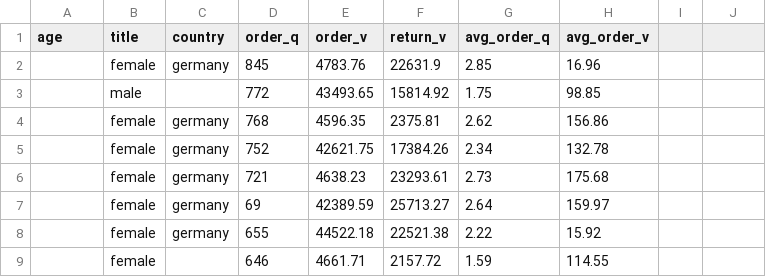
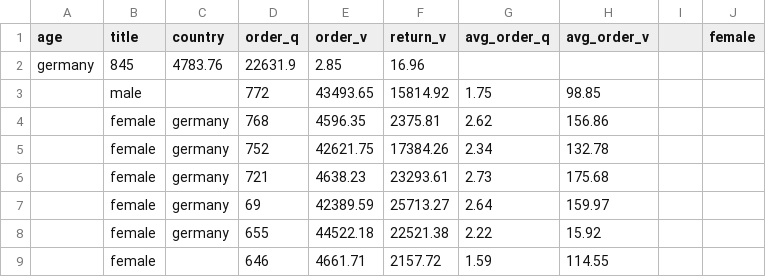
Before and after one commit to lisamarie0509/swirl-class, a CSV file: customer_data_raw.csv, drawn as a sheet; only a part is shown.

Commit message:
Update customer_data_raw.csv

```diff
--- a/customer_data_raw.csv
+++ b/customer_data_raw.csv
@@ -1,3 +1,3 @@
-age,title,country,order_q,order_v,return_v,avg_order_q,avg_order_v,
-,female,germany,845,4783.76,22631.9,2.85,16.96
+age,title,country,order_q,order_v,return_v,avg_order_q,avg_order_v,,female,
+germany,845,4783.76,22631.9,2.85,16.96
 ,male,,772,43493.65,15814.92,1.75,98.85
```
